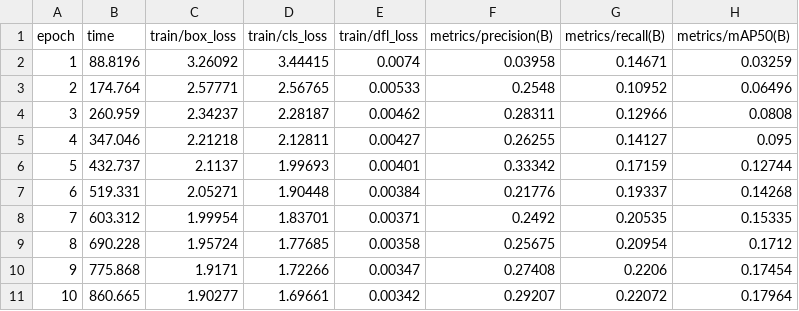
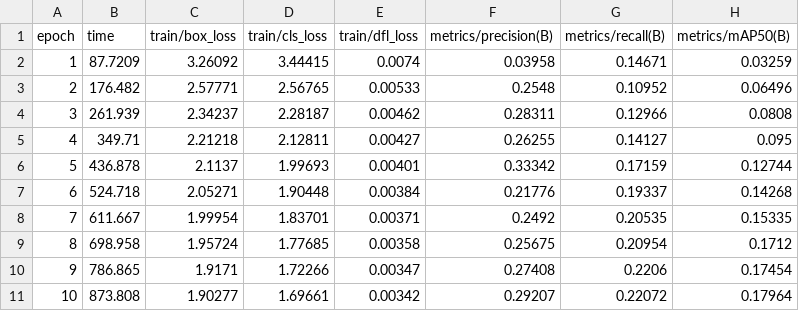
Before and after one commit to biliz-nguyen/visdrone_robotics, a CSV file: reports/yoloedge27/stage22/c12_tslve_n2b_v1_10e/control_n2b_10e_results.csv, drawn as a sheet; only a part is shown; the diff names each change by its address in the sheet, - before the commit and + after, or states it on an @@ line.

```diff
--- a/reports/yoloedge27/stage22/c12_tslve_n2b_v1_10e/control_n2b_10e_results.csv
+++ b/reports/yoloedge27/stage22/c12_tslve_n2b_v1_10e/control_n2b_10e_results.csv
-B2 (time): 88.8196
+B2 (time): 87.7209
-B3 (time): 174.764
+B3 (time): 176.482
-B4 (time): 260.959
+B4 (time): 261.939
-B5 (time): 347.046
+B5 (time): 349.71
-B6 (time): 432.737
+B6 (time): 436.878
-B7 (time): 519.331
+B7 (time): 524.718
-B8 (time): 603.312
+B8 (time): 611.667
-B9 (time): 690.228
+B9 (time): 698.958
-B10 (time): 775.868
+B10 (time): 786.865
-B11 (time): 860.665
+B11 (time): 873.808
```
Also changed, not shown: 4 other files.
